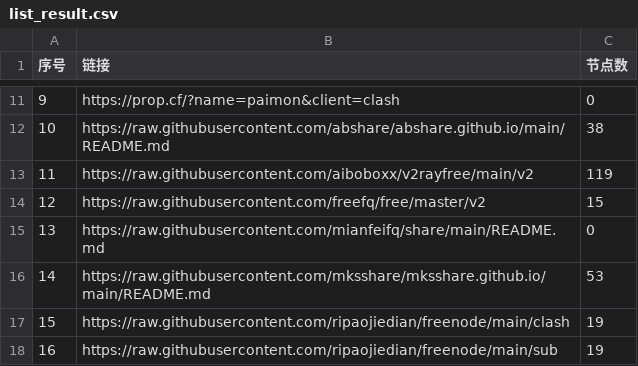
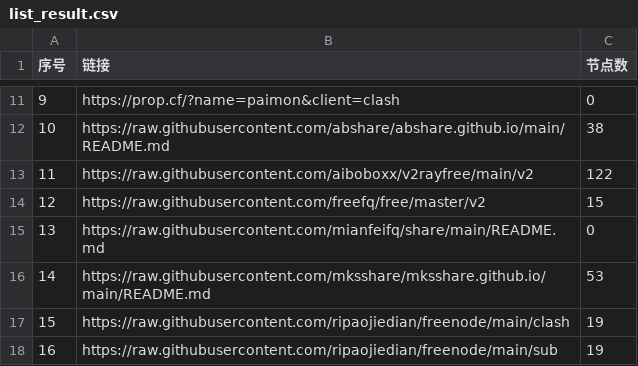
Before and after one commit to chengzhiming/AutoMergePublicNodes, a CSV file: list_result.csv, drawn as a sheet; only a part is shown, gaps mark what is left out.

```diff
--- a/list_result.csv
+++ b/list_result.csv
@@ -12,3 +12,3 @@
 10,https://raw.githubusercontent.com/abshare/abshare.github.io/main/README.md,38
-11,https://raw.githubusercontent.com/aiboboxx/v2rayfree/main/v2,119
+11,https://raw.githubusercontent.com/aiboboxx/v2rayfree/main/v2,122
 12,https://raw.githubusercontent.com/freefq/free/master/v2,15
```
Also changed, not shown: 6 other files.
